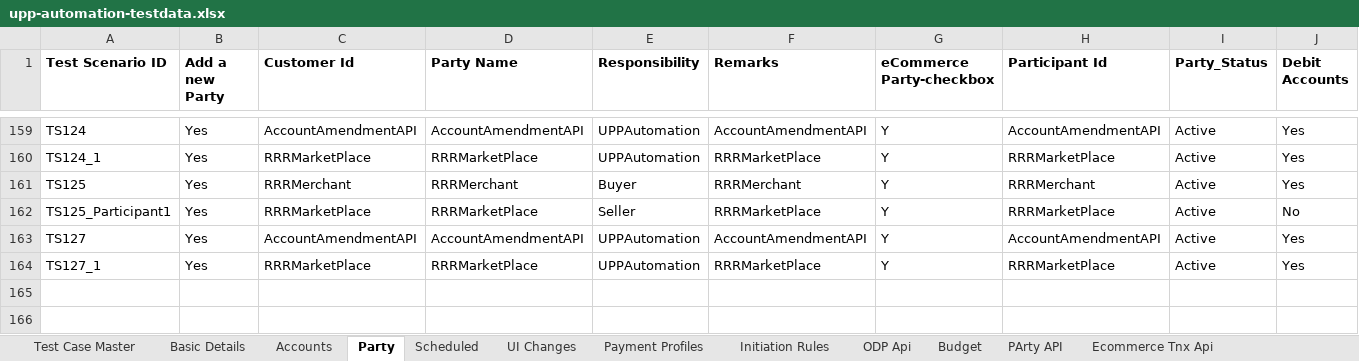
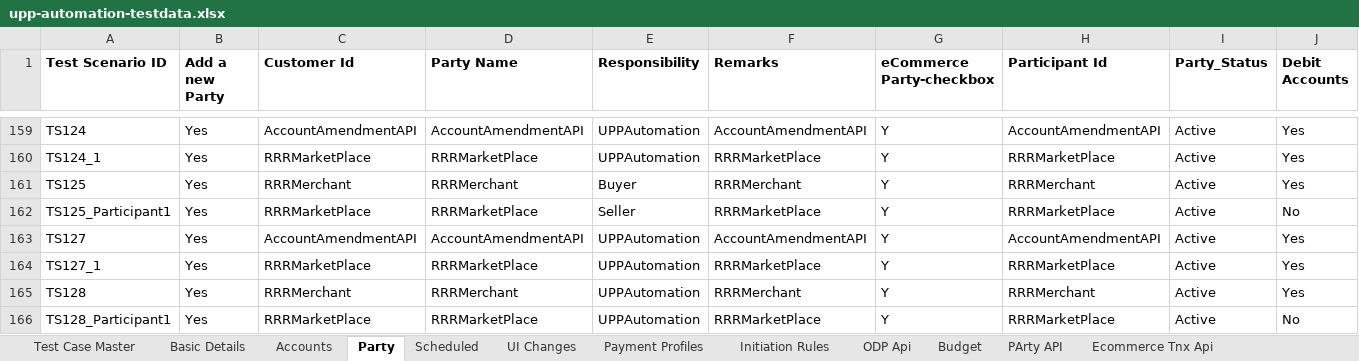
Before and after one commit to deepakdude938/upp, an Excel workbook: src/main/resources/upp-automation-testdata.xlsx, sheet Party, drawn as a sheet; only a part is shown, gaps mark what is left out; values as stored, in another font and other column widths than the file's, no borders; charts and pictures not drawn; rows hold the shown columns only; the diff names each change by its address in the sheet, - before the commit and + after, or states it on an @@ line.

```diff
--- a/src/main/resources/upp-automation-testdata.xlsx (sheet Party)
+++ b/src/main/resources/upp-automation-testdata.xlsx (sheet Party)
+row 165: TS128 | Yes | RRRMerchant | RRRMerchant | UPPAutomation | RRRMerchant | Y | RRRMerchant | Active | Yes
+row 166: TS128_Participant1 | Yes | RRRMarketPlace | RRRMarketPlace | UPPAutomation | RRRMarketPlace | Y | RRRMarketPlace | Active | No
```
Also changed, not shown: sheet Txn Maker, sheet Test Case Master, sheet Basic Details, sheet Accounts, sheet Txn checker, sheet ODP Api, 1 more sheet, 7 other files.
